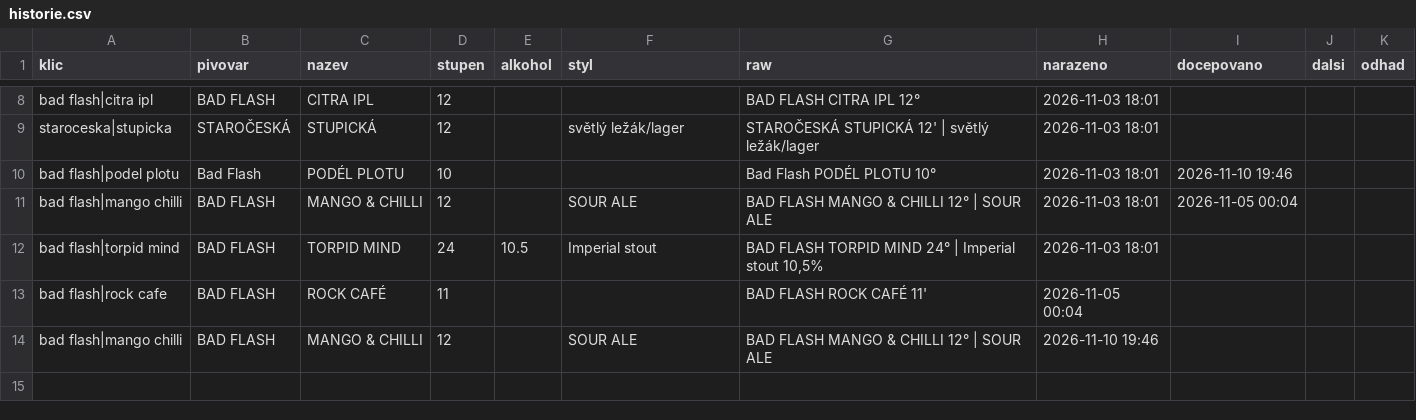
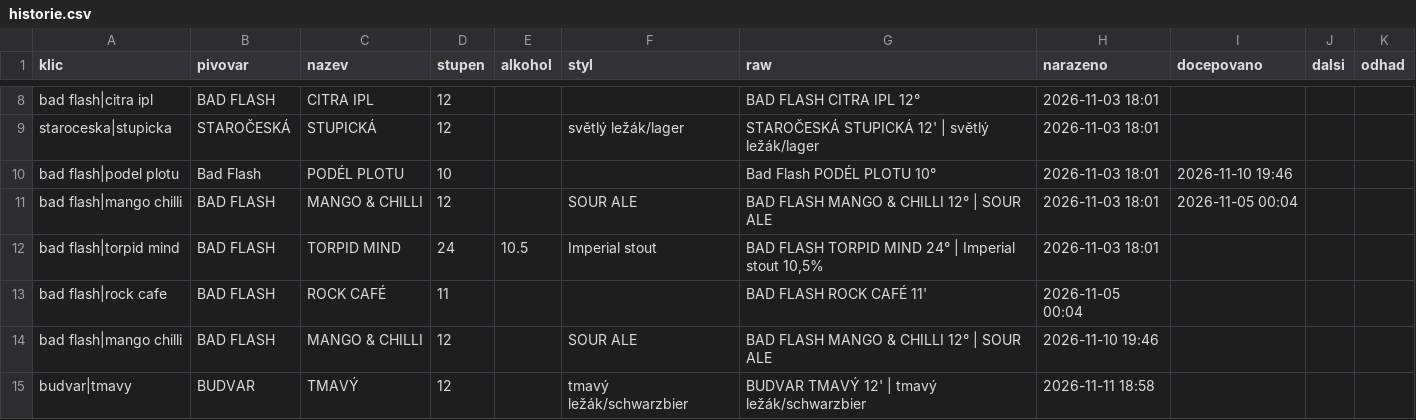
Before and after one commit to romankokos1/gal, a CSV file: data/badflash-krymska/historie.csv, drawn as a sheet; only a part is shown, gaps mark what is left out; the diff names each change by its address in the sheet, - before the commit and + after, or states it on an @@ line.

```diff
--- a/data/badflash-krymska/historie.csv
+++ b/data/badflash-krymska/historie.csv
+row 15: budvar|tmavy | BUDVAR | TMAVÝ | 12 |  | tmavý ležák/schwarzbier | BUDVAR TMAVÝ 12' | tmavý ležák/schwarzbier | 2026-11-11 18:58
```
Also changed, not shown: data/dcdyne/historie.csv, 8 other files.
